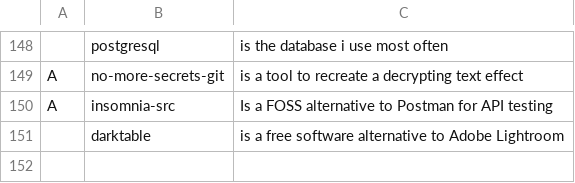
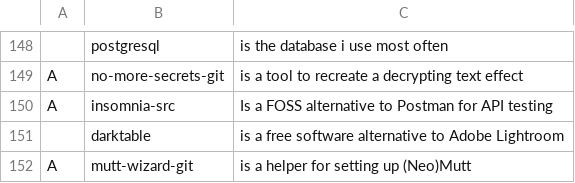
Before and after one commit to lucianonooijen/LARBS, a CSV file: progs.csv, drawn as a sheet; only a part is shown, gaps mark what is left out.

Commit message:
Added MuttWizard to progs
Signed-off-by: Luciano Nooijen <luciano@bytecode.nl>

```diff
--- a/progs.csv
+++ b/progs.csv
@@ -151 +151,2 @@ A,insomnia-src,"Is a FOSS alternative to Postman for API testing"
 ,darktable,"is a free software alternative to Adobe Lightroom"
+A,mutt-wizard-git,"is a helper for setting up (Neo)Mutt"
```
